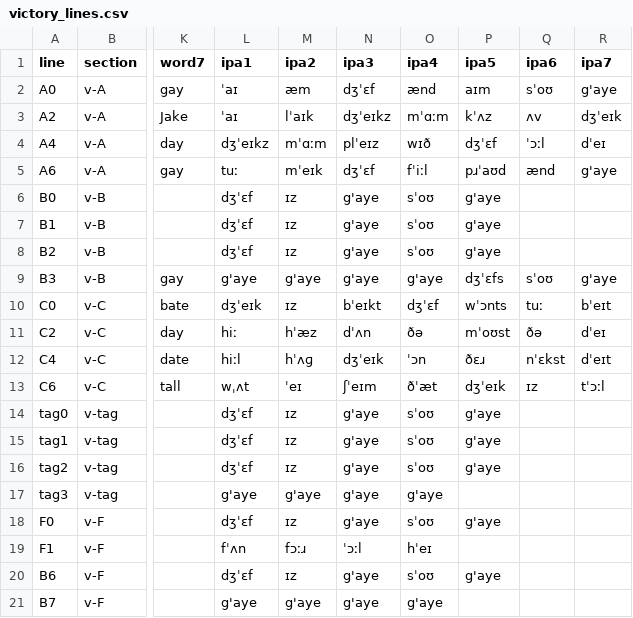
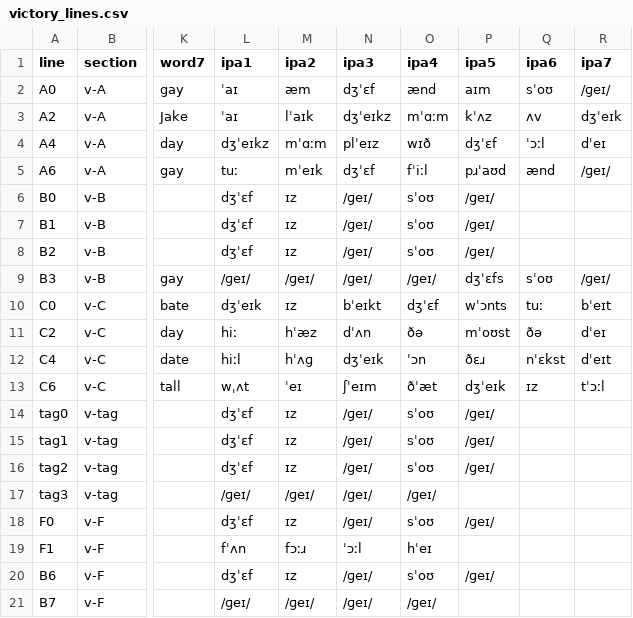
Before and after one commit to camaresh197-sudo/App---build, a CSV file: docs/victory_lines.csv, drawn as a sheet; only a part is shown, gaps mark what is left out; the diff names each change by its address in the sheet, - before the commit and + after, or states it on an @@ line.

Commit message:
Docs: build the lyric sheet from data_phonics.json
Pronunciations read from the same table the engine uses; adds the phonics breakdown table (graphemes, sounds, NATO).

```diff
--- a/docs/victory_lines.csv
+++ b/docs/victory_lines.csv
-R2 (ipa7): g'aye
+R2 (ipa7): /ɡeɪ/
-R5 (ipa7): g'aye
+R5 (ipa7): /ɡeɪ/
-N6:N9 (ipa3): g'aye
+N6:N9 (ipa3): /ɡeɪ/
-P6:P8 (ipa5): g'aye
+P6:P8 (ipa5): /ɡeɪ/
-L9 (ipa1): g'aye
+L9 (ipa1): /ɡeɪ/
-M9 (ipa2): g'aye
+M9 (ipa2): /ɡeɪ/
-O9 (ipa4): g'aye
+O9 (ipa4): /ɡeɪ/
-R9 (ipa7): g'aye
+R9 (ipa7): /ɡeɪ/
-N14:N18 (ipa3): g'aye
+N14:N18 (ipa3): /ɡeɪ/
-P14:P16 (ipa5): g'aye
+P14:P16 (ipa5): /ɡeɪ/
-L17 (ipa1): g'aye
+L17 (ipa1): /ɡeɪ/
-M17 (ipa2): g'aye
+M17 (ipa2): /ɡeɪ/
-O17 (ipa4): g'aye
+O17 (ipa4): /ɡeɪ/
-P18 (ipa5): g'aye
+P18 (ipa5): /ɡeɪ/
-N20:N21 (ipa3): g'aye
+N20:N21 (ipa3): /ɡeɪ/
-P20 (ipa5): g'aye
+P20 (ipa5): /ɡeɪ/
-L21 (ipa1): g'aye
+L21 (ipa1): /ɡeɪ/
-M21 (ipa2): g'aye
+M21 (ipa2): /ɡeɪ/
-O21 (ipa4): g'aye
+O21 (ipa4): /ɡeɪ/
```
Also changed, not shown: docs/victory_chorus.csv, 2 other files.
